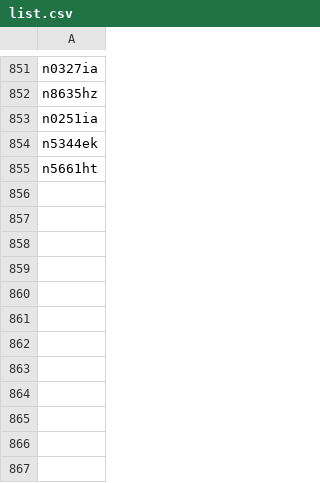
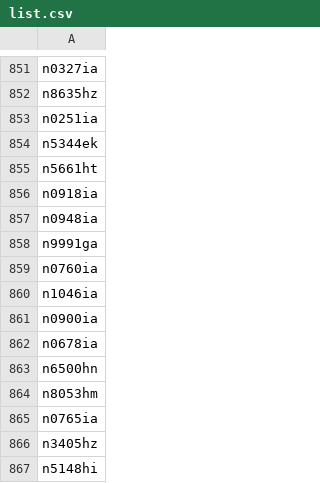
Before and after one commit to n1sym/nocdaily, a CSV file: back/list.csv, drawn as a sheet; only a part is shown, gaps mark what is left out; the diff names each change by its address in the sheet, - before the commit and + after, or states it on an @@ line.

```diff
--- a/back/list.csv
+++ b/back/list.csv
+row 856: n0918ia
+row 857: n0948ia
+row 858: n9991ga
+row 859: n0760ia
+row 860: n1046ia
+row 861: n0900ia
+row 862: n0678ia
+row 863: n6500hn
+row 864: n8053hm
+row 865: n0765ia
+row 866: n3405hz
+row 867: n5148hi
```
Also changed, not shown: 2 other files.
